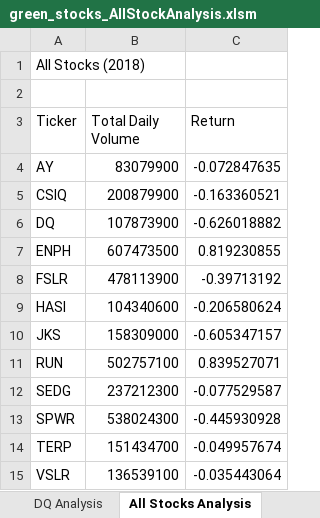
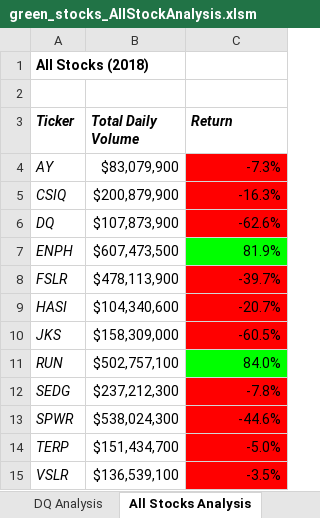
Before and after one commit to DataStephG/stock-analysis, an Excel workbook: green_stocks_AllStockAnalysis.xlsm, sheet All Stocks Analysis, drawn as a sheet; values as stored, in another font and other column widths than the file's, no borders; the diff names each change by its address in the sheet, - before the commit and + after, or states it on an @@ line.

Commit message:
Formatting complete

```diff
--- a/green_stocks_AllStockAnalysis.xlsm (sheet All Stocks Analysis)
+++ b/green_stocks_AllStockAnalysis.xlsm (sheet All Stocks Analysis)
-A1 bold: off
+A1 bold: on
@@ A3:C3 italic: off → on, bold: off → on @@
-A4:A15 italic: off
+A4:A15 italic: on
-B4 (Total Daily Volume): 83079900
+B4 (Total Daily Volume): $83,079,900
-C4 (Return): -0.072847635
+C4 (Return): -7.3%
-C4:C6 fill: none
+C4:C6 fill: #FF0000
-B5 (Total Daily Volume): 200879900
+B5 (Total Daily Volume): $200,879,900
-C5 (Return): -0.163360521
+C5 (Return): -16.3%
-B6 (Total Daily Volume): 107873900
+B6 (Total Daily Volume): $107,873,900
-C6 (Return): -0.626018882
+C6 (Return): -62.6%
-B7 (Total Daily Volume): 607473500
+B7 (Total Daily Volume): $607,473,500
-C7 (Return): 0.819230855
+C7 (Return): 81.9%
-C7 fill: none
+C7 fill: #00FF00
-B8 (Total Daily Volume): 478113900
+B8 (Total Daily Volume): $478,113,900
-C8 (Return): -0.39713192
+C8 (Return): -39.7%
-C8:C10 fill: none
+C8:C10 fill: #FF0000
-B9 (Total Daily Volume): 104340600
+B9 (Total Daily Volume): $104,340,600
-C9 (Return): -0.206580624
+C9 (Return): -20.7%
-B10 (Total Daily Volume): 158309000
+B10 (Total Daily Volume): $158,309,000
-C10 (Return): -0.605347157
+C10 (Return): -60.5%
-B11 (Total Daily Volume): 502757100
+B11 (Total Daily Volume): $502,757,100
-C11 (Return): 0.839527071
+C11 (Return): 84.0%
-C11 fill: none
+C11 fill: #00FF00
-B12 (Total Daily Volume): 237212300
+B12 (Total Daily Volume): $237,212,300
-C12 (Return): -0.077529587
+C12 (Return): -7.8%
-C12:C15 fill: none
+C12:C15 fill: #FF0000
-B13 (Total Daily Volume): 538024300
+B13 (Total Daily Volume): $538,024,300
-C13 (Return): -0.445930928
+C13 (Return): -44.6%
-B14 (Total Daily Volume): 151434700
+B14 (Total Daily Volume): $151,434,700
-C14 (Return): -0.049957674
+C14 (Return): -5.0%
-B15 (Total Daily Volume): 136539100
+B15 (Total Daily Volume): $136,539,100
-C15 (Return): -0.035443064
+C15 (Return): -3.5%
```
